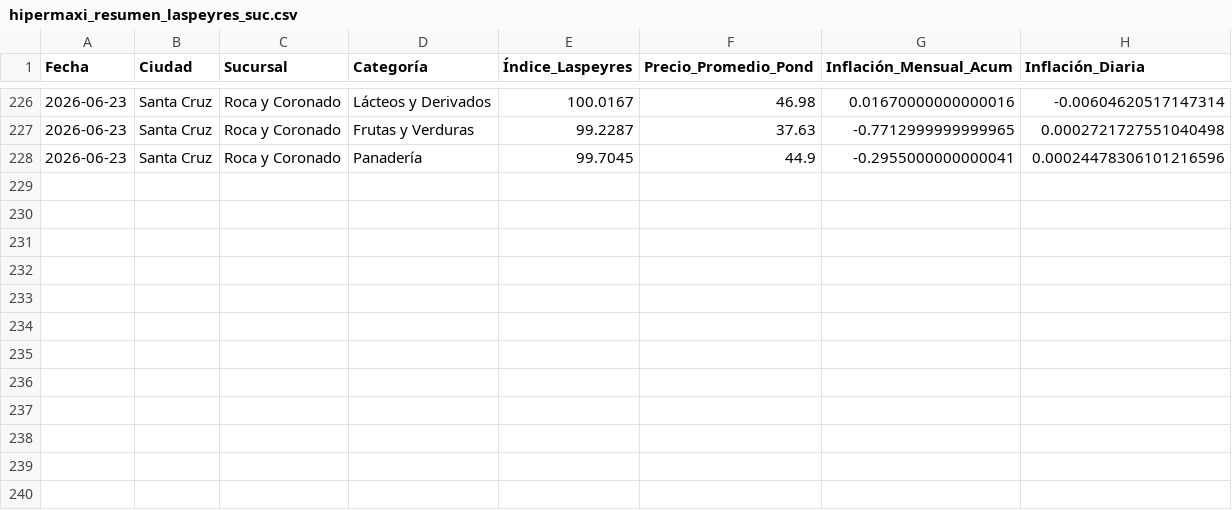
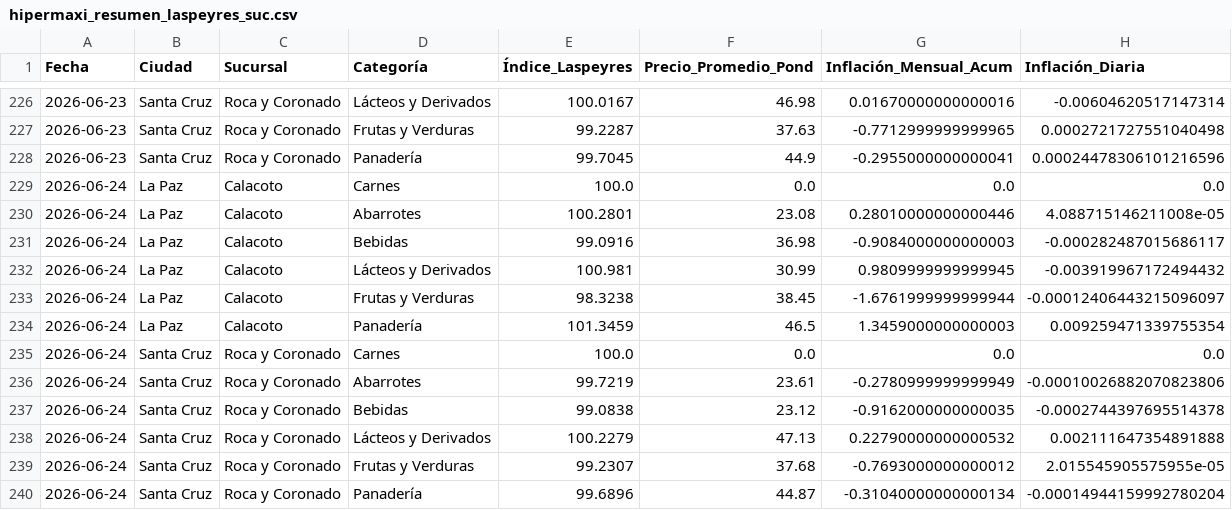
Before and after one commit to garni10/Dashboard-Economico, a CSV file: data/hipermaxi_resumen_laspeyres_suc.csv, drawn as a sheet; only a part is shown, gaps mark what is left out; the diff names each change by its address in the sheet, - before the commit and + after, or states it on an @@ line.

```diff
--- a/data/hipermaxi_resumen_laspeyres_suc.csv
+++ b/data/hipermaxi_resumen_laspeyres_suc.csv
+row 229: 2026-06-24 | La Paz | Calacoto | Carnes | 100.0 | 0.0 | 0.0 | 0.0
+row 230: 2026-06-24 | La Paz | Calacoto | Abarrotes | 100.2801 | 23.08 | 0.28010000000000446 | 4.088715146211008e-05
+row 231: 2026-06-24 | La Paz | Calacoto | Bebidas | 99.0916 | 36.98 | -0.9084000000000003 | -0.000282487015686117
+row 232: 2026-06-24 | La Paz | Calacoto | Lácteos y Derivados | 100.981 | 30.99 | 0.9809999999999945 | -0.003919967172494432
+row 233: 2026-06-24 | La Paz | Calacoto | Frutas y Verduras | 98.3238 | 38.45 | -1.6761999999999944 | -0.00012406443215096097
+row 234: 2026-06-24 | La Paz | Calacoto | Panadería | 101.3459 | 46.5 | 1.3459000000000003 | 0.009259471339755354
+row 235: 2026-06-24 | Santa Cruz | Roca y Coronado | Carnes | 100.0 | 0.0 | 0.0 | 0.0
+row 236: 2026-06-24 | Santa Cruz | Roca y Coronado | Abarrotes | 99.7219 | 23.61 | -0.2780999999999949 | -0.00010026882070823806
+row 237: 2026-06-24 | Santa Cruz | Roca y Coronado | Bebidas | 99.0838 | 23.12 | -0.9162000000000035 | -0.0002744397695514378
+row 238: 2026-06-24 | Santa Cruz | Roca y Coronado | Lácteos y Derivados | 100.2279 | 47.13 | 0.22790000000000532 | 0.002111647354891888
+row 239: 2026-06-24 | Santa Cruz | Roca y Coronado | Frutas y Verduras | 99.2307 | 37.68 | -0.7693000000000012 | 2.015545905575955e-05
+row 240: 2026-06-24 | Santa Cruz | Roca y Coronado | Panadería | 99.6896 | 44.87 | -0.31040000000000134 | -0.00014944159992780204
```
Also changed, not shown: data/resumen_binance3.csv.
